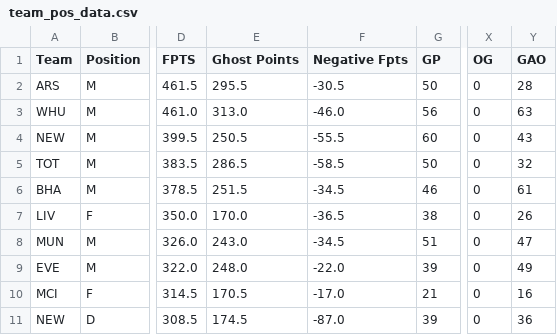
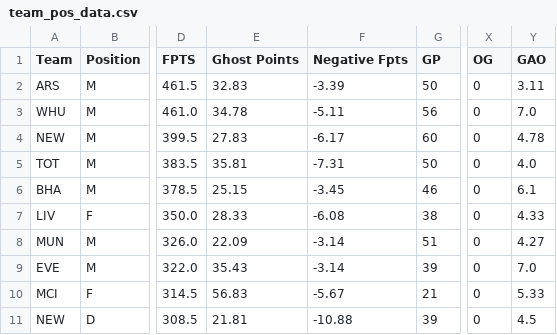
Before and after one commit to ds-oliver/st_fantrax_dashboard, a CSV file: data/display-data/team_pos_data.csv, drawn as a sheet; only a part is shown, gaps mark what is left out; the diff covers the shown part only; the diff names each change by its address in the sheet, - before the commit and + after, or states it on an @@ line.

```diff
--- a/data/display-data/team_pos_data.csv
+++ b/data/display-data/team_pos_data.csv
-E2 (Ghost Points): 295.5
+E2 (Ghost Points): 32.83
-F2 (Negative Fpts): -30.5
+F2 (Negative Fpts): -3.39
-Y2 (GAO): 28
+Y2 (GAO): 3.11
-E3 (Ghost Points): 313.0
+E3 (Ghost Points): 34.78
-F3 (Negative Fpts): -46.0
+F3 (Negative Fpts): -5.11
-Y3 (GAO): 63
+Y3 (GAO): 7.0
-E4 (Ghost Points): 250.5
+E4 (Ghost Points): 27.83
-F4 (Negative Fpts): -55.5
+F4 (Negative Fpts): -6.17
-Y4 (GAO): 43
+Y4 (GAO): 4.78
-E5 (Ghost Points): 286.5
+E5 (Ghost Points): 35.81
-F5 (Negative Fpts): -58.5
+F5 (Negative Fpts): -7.31
-Y5 (GAO): 32
+Y5 (GAO): 4.0
-E6 (Ghost Points): 251.5
+E6 (Ghost Points): 25.15
-F6 (Negative Fpts): -34.5
+F6 (Negative Fpts): -3.45
-Y6 (GAO): 61
+Y6 (GAO): 6.1
-E7 (Ghost Points): 170.0
+E7 (Ghost Points): 28.33
-F7 (Negative Fpts): -36.5
+F7 (Negative Fpts): -6.08
-Y7 (GAO): 26
+Y7 (GAO): 4.33
-E8 (Ghost Points): 243.0
+E8 (Ghost Points): 22.09
-F8 (Negative Fpts): -34.5
+F8 (Negative Fpts): -3.14
-Y8 (GAO): 47
+Y8 (GAO): 4.27
-E9 (Ghost Points): 248.0
+E9 (Ghost Points): 35.43
-F9 (Negative Fpts): -22.0
+F9 (Negative Fpts): -3.14
-Y9 (GAO): 49
+Y9 (GAO): 7.0
-E10 (Ghost Points): 170.5
+E10 (Ghost Points): 56.83
-F10 (Negative Fpts): -17.0
+F10 (Negative Fpts): -5.67
-Y10 (GAO): 16
+Y10 (GAO): 5.33
-E11 (Ghost Points): 174.5
+E11 (Ghost Points): 21.81
-F11 (Negative Fpts): -87.0
+F11 (Negative Fpts): -10.88
-Y11 (GAO): 36
+Y11 (GAO): 4.5
```
Also changed, not shown: 150 edited cells elsewhere in this file, data/display-data/team_data.csv, data/display-data/team_pos_stats_data.csv, 3 other files.
